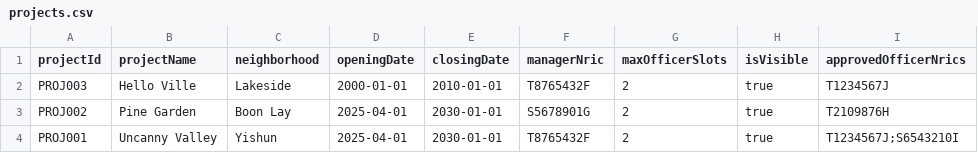
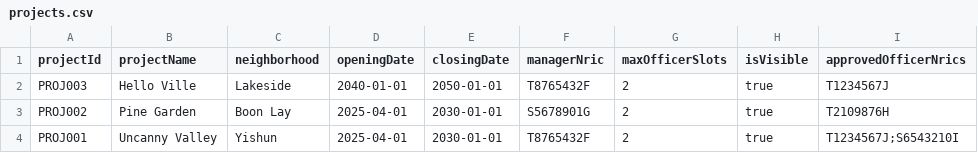
Before and after one commit to VISHVAAJ001/SC2002-project, a CSV file: resources/projects.csv, drawn as a sheet.

Commit message:
reverted projects.csv
changed date of HelloView to 2040 to 2050 (was prev testing for officer reg - closed proj)

```diff
--- a/resources/projects.csv
+++ b/resources/projects.csv
@@ -1,3 +1,3 @@
 projectId,projectName,neighborhood,openingDate,closingDate,managerNric,maxOfficerSlots,isVisible,approvedOfficerNrics
-PROJ003,Hello Ville,Lakeside,2000-01-01,2010-01-01,T8765432F,2,true,T1234567J
+PROJ003,Hello Ville,Lakeside,2040-01-01,2050-01-01,T8765432F,2,true,T1234567J
 PROJ002,Pine Garden,Boon Lay,2025-04-01,2030-01-01,S5678901G,2,true,T2109876H
```
